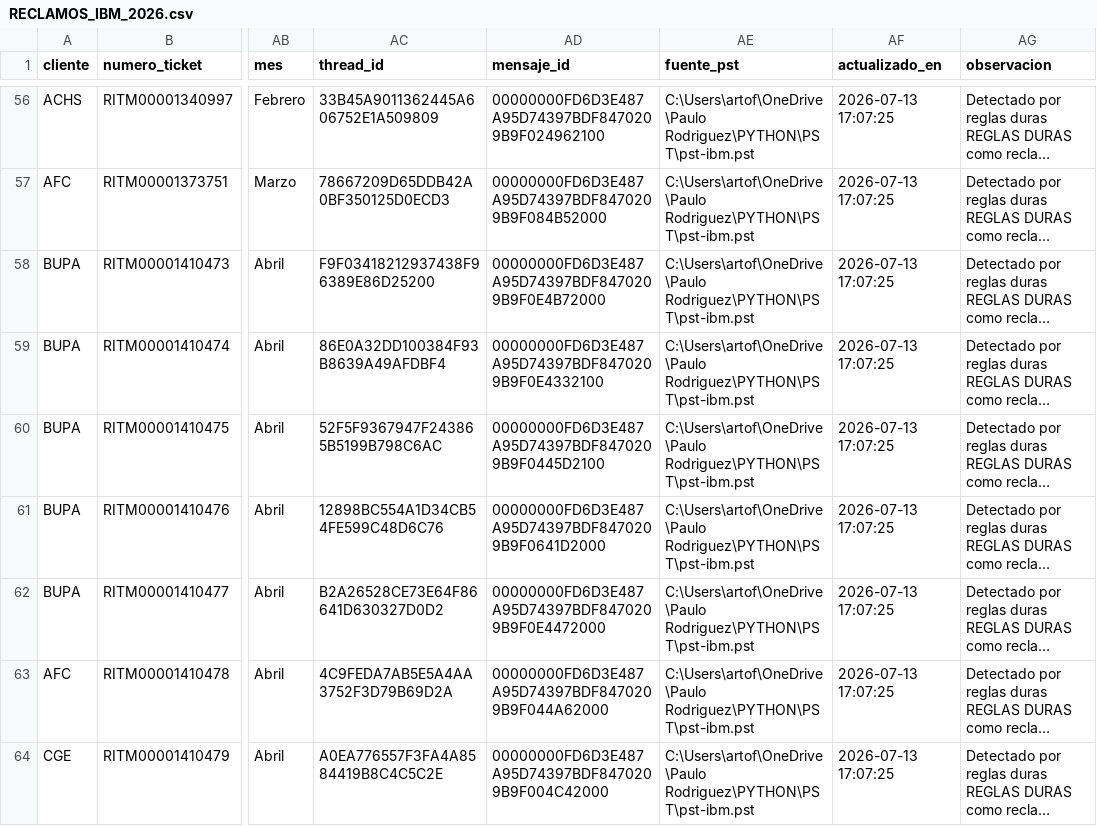
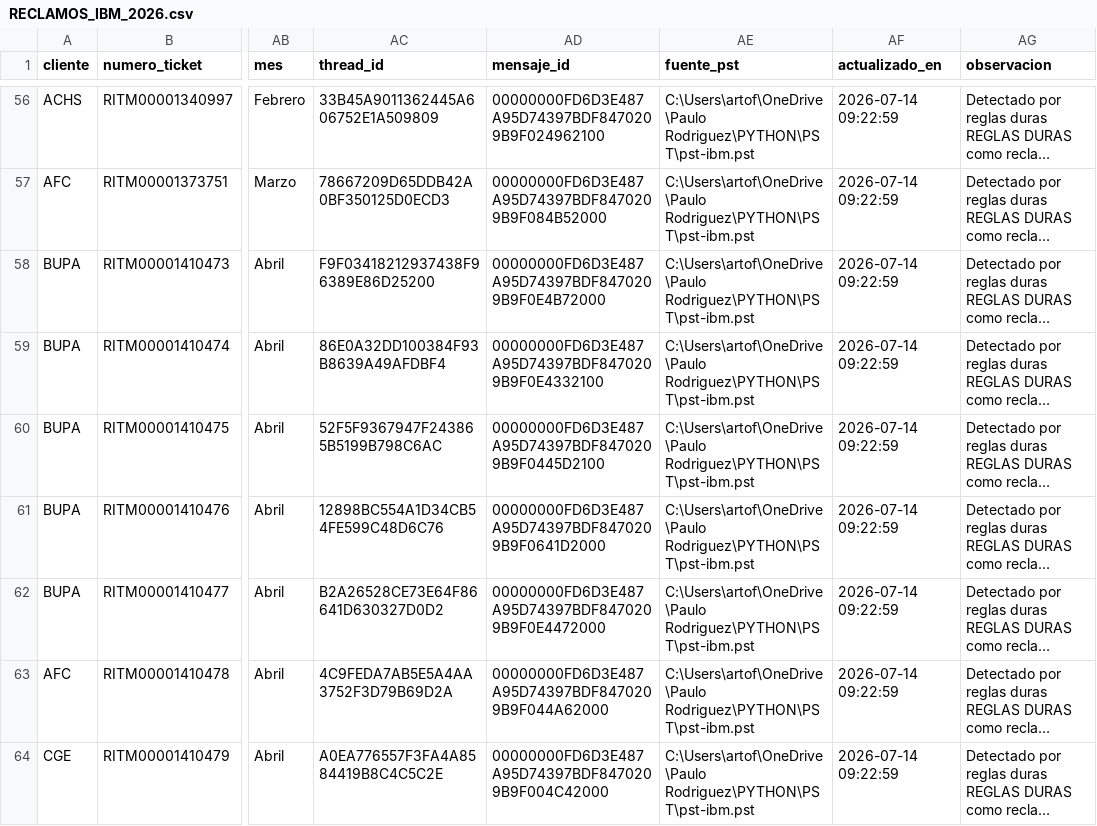
Before and after one commit to PauloRodriguezA/PANEL-ADHERENCIA-, a CSV file: RECLAMOS_IBM_2026.csv, drawn as a sheet; only a part is shown, gaps mark what is left out; long unchanged cells end in …; the diff covers the shown part only; the diff names each change by its address in the sheet, - before the commit and + after, or states it on an @@ line.

```diff
--- a/RECLAMOS_IBM_2026.csv
+++ b/RECLAMOS_IBM_2026.csv
-AF56:AF64 (actualizado_en): 2026-07-13 17:07:25
+AF56:AF64 (actualizado_en): 2026-07-14 09:22:59
```
Also changed, not shown: 54 edited cells elsewhere in this file, DISPONIBILIDAD_IBM_2026.csv, 2 other files.
